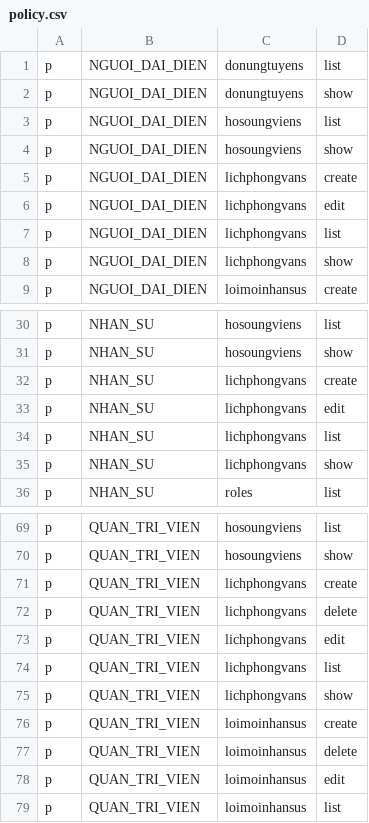
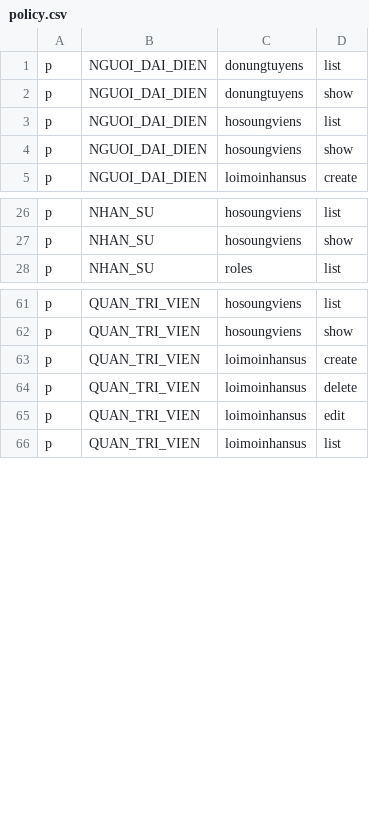
Before and after one commit to NgPhucs2375/Smart_Recruitment, a CSV file: src/WebApi/WebApp.Server/wwwroot/policy.csv, drawn as a sheet; only a part is shown, gaps mark what is left out.

```diff
--- a/src/WebApi/WebApp.Server/wwwroot/policy.csv
+++ b/src/WebApi/WebApp.Server/wwwroot/policy.csv
@@ -4,6 +4,2 @@ p, NGUOI_DAI_DIEN, hosoungviens, list
 p, NGUOI_DAI_DIEN, hosoungviens, show
-p, NGUOI_DAI_DIEN, lichphongvans, create
-p, NGUOI_DAI_DIEN, lichphongvans, edit
-p, NGUOI_DAI_DIEN, lichphongvans, list
-p, NGUOI_DAI_DIEN, lichphongvans, show
 p, NGUOI_DAI_DIEN, loimoinhansus, create
@@ -31,6 +27,2 @@ p, NHAN_SU, hosoungviens, list
 p, NHAN_SU, hosoungviens, show
-p, NHAN_SU, lichphongvans, create
-p, NHAN_SU, lichphongvans, edit
-p, NHAN_SU, lichphongvans, list
-p, NHAN_SU, lichphongvans, show
 p, NHAN_SU, roles, list
@@ -70,7 +62,2 @@ p, QUAN_TRI_VIEN, hosoungviens, list
 p, QUAN_TRI_VIEN, hosoungviens, show
-p, QUAN_TRI_VIEN, lichphongvans, create
-p, QUAN_TRI_VIEN, lichphongvans, delete
-p, QUAN_TRI_VIEN, lichphongvans, edit
-p, QUAN_TRI_VIEN, lichphongvans, list
-p, QUAN_TRI_VIEN, lichphongvans, show
 p, QUAN_TRI_VIEN, loimoinhansus, create
```
Also changed, not shown: 21 other files.
